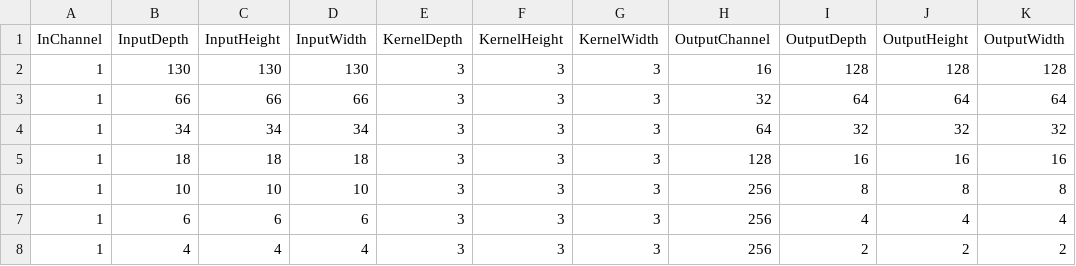
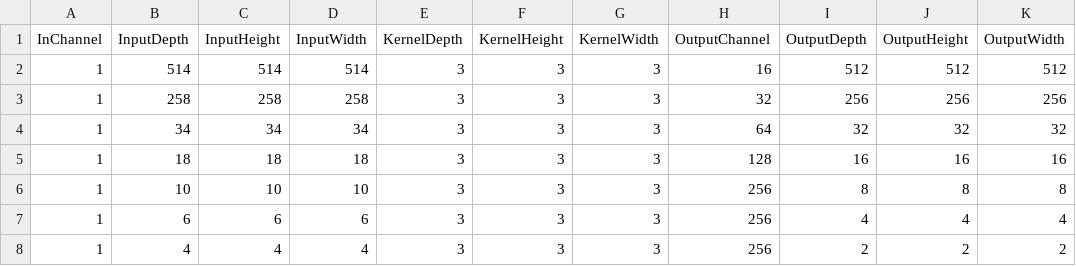
Before and after one commit to akankshabaranwal/DaCeConv3D, a CSV file: samples/simple/convparam/cosmoflowinch1.csv, drawn as a sheet; removed rows and columns are numbered as before the commit, all else as after; the diff names each change by its address in the sheet, - before the commit and + after, or states it on an @@ line.

```diff
--- a/samples/simple/convparam/cosmoflowinch1.csv
+++ b/samples/simple/convparam/cosmoflowinch1.csv
-row 2: 1 | 130 | 130 | 130 | 3 | 3 | 3 | 16 | 128 | 128 | 128
-row 3: 1 | 66 | 66 | 66 | 3 | 3 | 3 | 32 | 64 | 64 | 64
+row 2: 1 | 514 | 514 | 514 | 3 | 3 | 3 | 16 | 512 | 512 | 512
+row 3: 1 | 258 | 258 | 258 | 3 | 3 | 3 | 32 | 256 | 256 | 256
```
Also changed, not shown: 5 other files.
